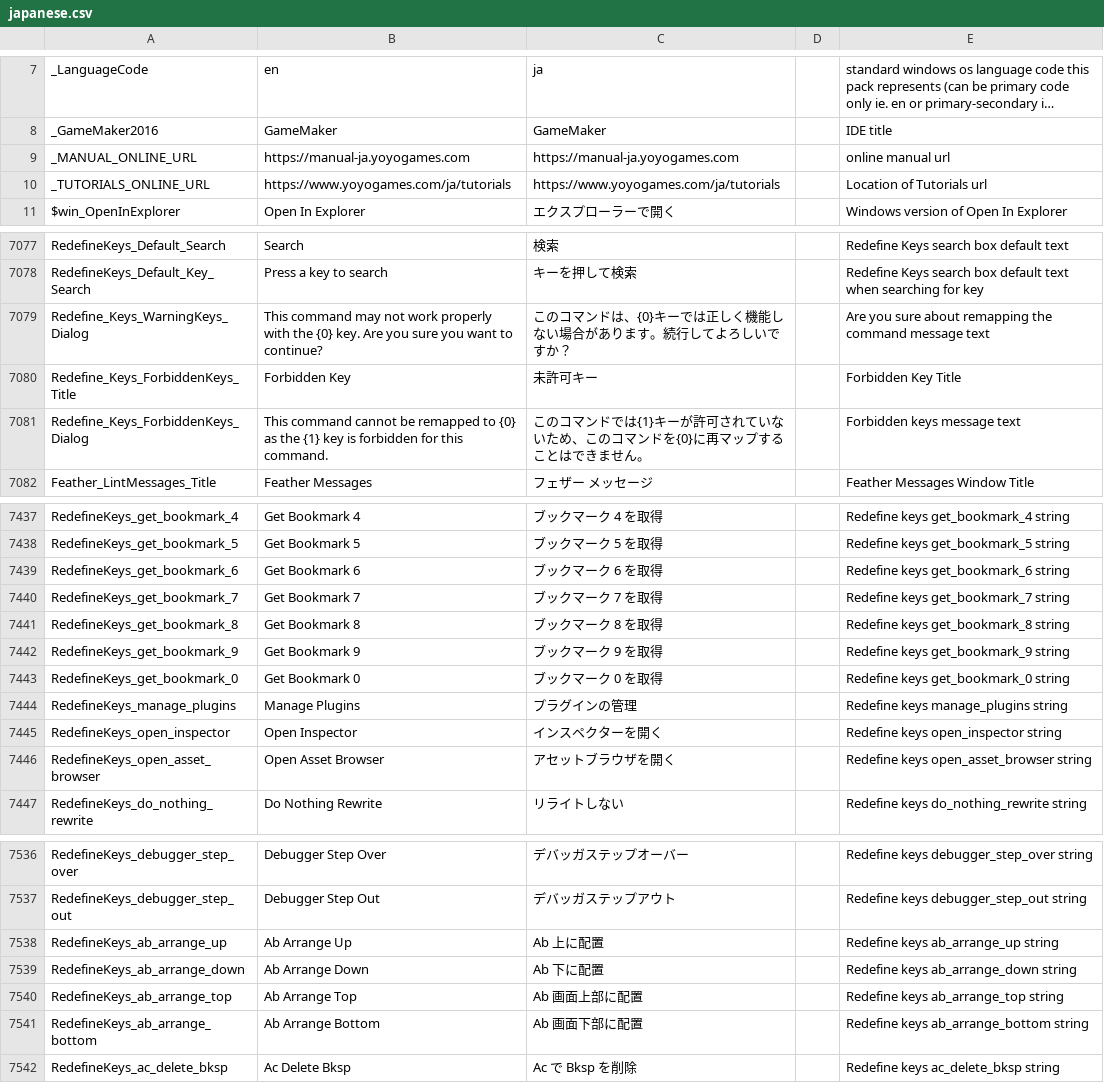
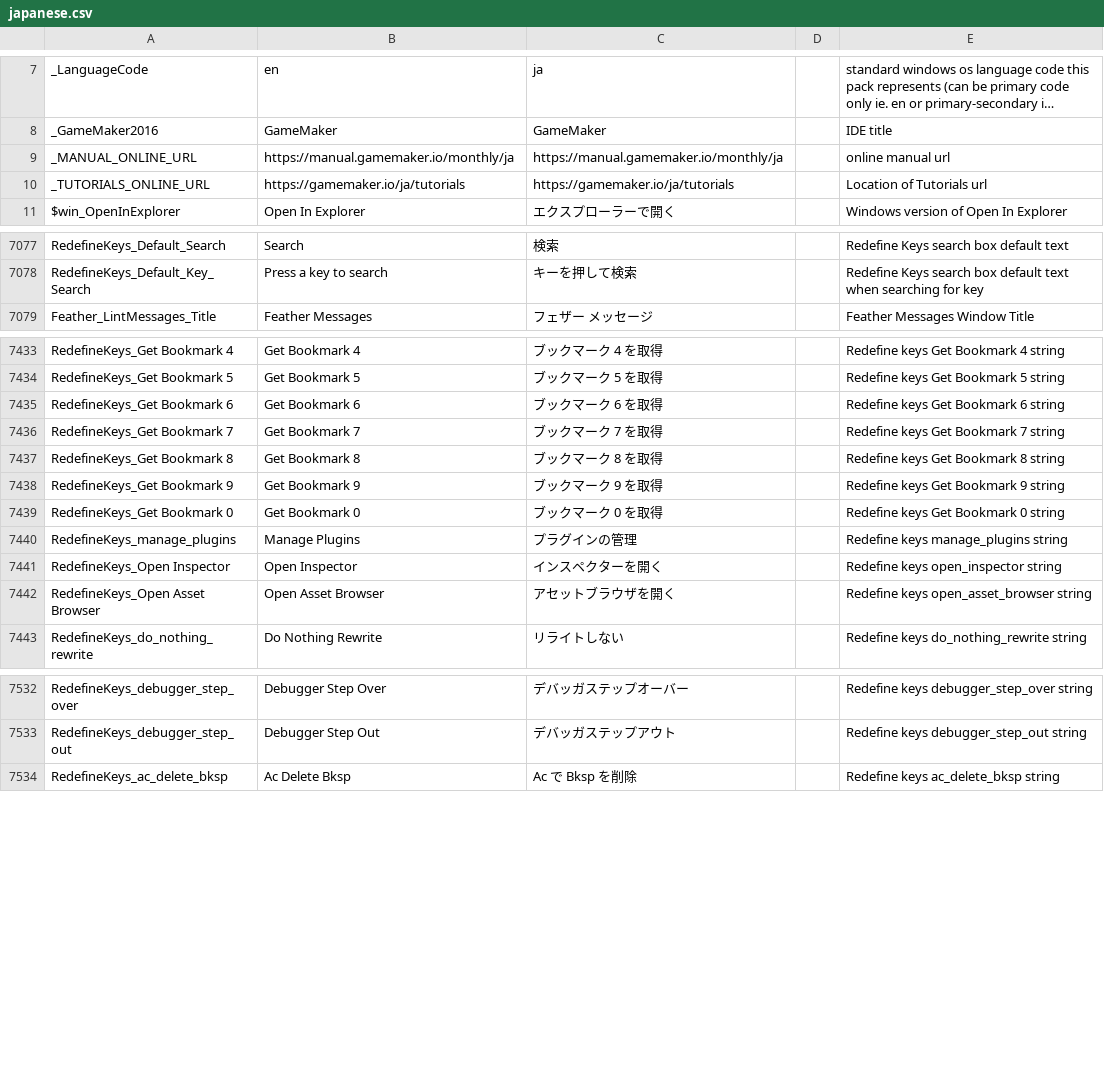
Before and after one commit to YoYoGames/IDE_Localisation_Japanese, a CSV file: japanese.csv, drawn as a sheet; only a part is shown, gaps mark what is left out; long unchanged cells end in …; removed rows and columns are numbered as before the commit, all else as after; the diff covers the shown part only; the diff names each change by its address in the sheet, - before the commit and + after, or states it on an @@ line.

```diff
--- a/japanese.csv
+++ b/japanese.csv
-B9: https://manual-ja.yoyogames.com
+B9: https://manual.gamemaker.io/monthly/ja
-C9: https://manual-ja.yoyogames.com
+C9: https://manual.gamemaker.io/monthly/ja
-B10: https://www.yoyogames.com/ja/tutorials
+B10: https://gamemaker.io/ja/tutorials
-C10: https://www.yoyogames.com/ja/tutorials
+C10: https://gamemaker.io/ja/tutorials
-row 7079: Redefine_Keys_WarningKeys_Dialog | This command may not work properly with the {0} key. Are you sure you want to continue? | このコマンドは、{0}キーでは正しく機能しない場合があります。続行してよろしいですか？ |  | Are you sure about remapping the command message text
-row 7080: Redefine_Keys_ForbiddenKeys_Title | Forbidden Key | 未許可キー |  | Forbidden Key Title
-row 7081: Redefine_Keys_ForbiddenKeys_Dialog | This command cannot be remapped to {0} as the {1} key is forbidden for this command. | このコマンドでは{1}キーが許可されていないため、このコマンドを{0}に再マップすることはできません。 |  | Forbidden keys message text
-A7433: RedefineKeys_get_bookmark_4
+A7433: RedefineKeys_Get Bookmark 4
-E7433: Redefine keys get_bookmark_4 string
+E7433: Redefine keys Get Bookmark 4 string
-A7434: RedefineKeys_get_bookmark_5
+A7434: RedefineKeys_Get Bookmark 5
-E7434: Redefine keys get_bookmark_5 string
+E7434: Redefine keys Get Bookmark 5 string
-A7435: RedefineKeys_get_bookmark_6
+A7435: RedefineKeys_Get Bookmark 6
-E7435: Redefine keys get_bookmark_6 string
+E7435: Redefine keys Get Bookmark 6 string
-A7436: RedefineKeys_get_bookmark_7
+A7436: RedefineKeys_Get Bookmark 7
-E7436: Redefine keys get_bookmark_7 string
+E7436: Redefine keys Get Bookmark 7 string
-A7437: RedefineKeys_get_bookmark_8
+A7437: RedefineKeys_Get Bookmark 8
-E7437: Redefine keys get_bookmark_8 string
+E7437: Redefine keys Get Bookmark 8 string
-A7438: RedefineKeys_get_bookmark_9
+A7438: RedefineKeys_Get Bookmark 9
-E7438: Redefine keys get_bookmark_9 string
+E7438: Redefine keys Get Bookmark 9 string
-A7439: RedefineKeys_get_bookmark_0
+A7439: RedefineKeys_Get Bookmark 0
-E7439: Redefine keys get_bookmark_0 string
+E7439: Redefine keys Get Bookmark 0 string
-A7441: RedefineKeys_open_inspector
+A7441: RedefineKeys_Open Inspector
-A7442: RedefineKeys_open_asset_browser
+A7442: RedefineKeys_Open Asset Browser
-row 7538: RedefineKeys_ab_arrange_up | Ab Arrange Up | Ab 上に配置 |  | Redefine keys ab_arrange_up string
-row 7539: RedefineKeys_ab_arrange_down | Ab Arrange Down | Ab 下に配置 |  | Redefine keys ab_arrange_down string
-row 7540: RedefineKeys_ab_arrange_top | Ab Arrange Top | Ab 画面上部に配置 |  | Redefine keys ab_arrange_top string
-row 7541: RedefineKeys_ab_arrange_bottom | Ab Arrange Bottom | Ab 画面下部に配置 |  | Redefine keys ab_arrange_bottom string
```
Also changed, not shown: 3 added rows, 2 removed rows and 87 edited cells elsewhere in this file.
